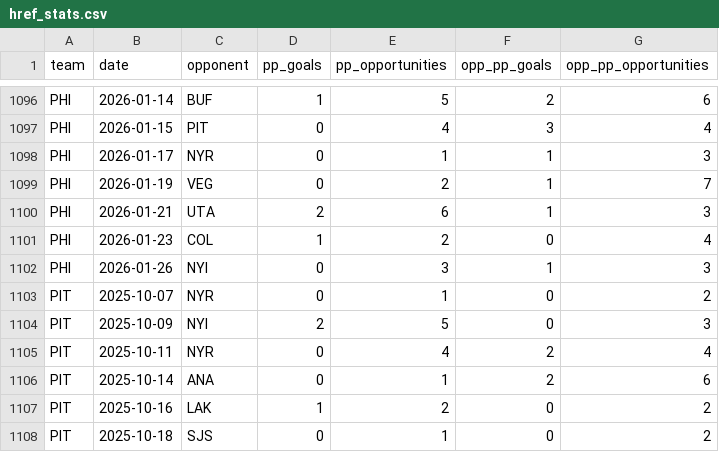
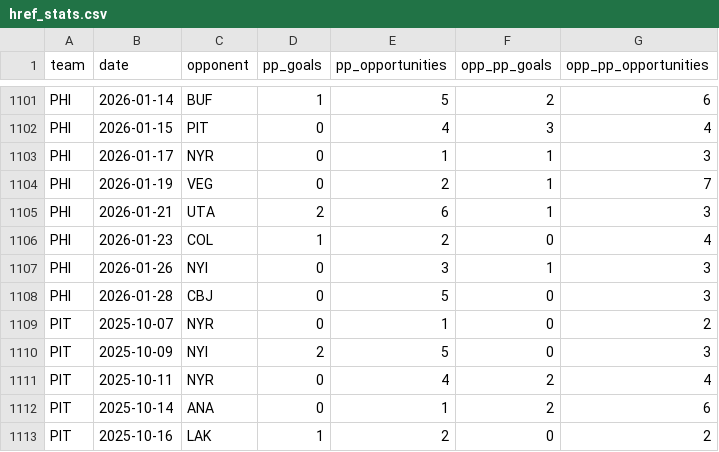
Before and after one commit to alexgarrison2/axiom, a CSV file: pipeline/href_stats.csv, drawn as a sheet; only a part is shown, gaps mark what is left out; the shorter side is filled out with more unchanged rows; the diff covers the shown part only.

```diff
--- a/pipeline/href_stats.csv
+++ b/pipeline/href_stats.csv
@@ -1102,2 +1107,3 @@ PHI,2026-01-23,COL,1,2,0,4
 PHI,2026-01-26,NYI,0,3,1,3
+PHI,2026-01-28,CBJ,0,5,0,3
 PIT,2025-10-07,NYR,0,1,0,2
```
Also changed, not shown: 5 added rows elsewhere in this file, data/gamestats.csv, pipeline/nhl_season_2025_2026_gamestats.csv, 22 other files.
